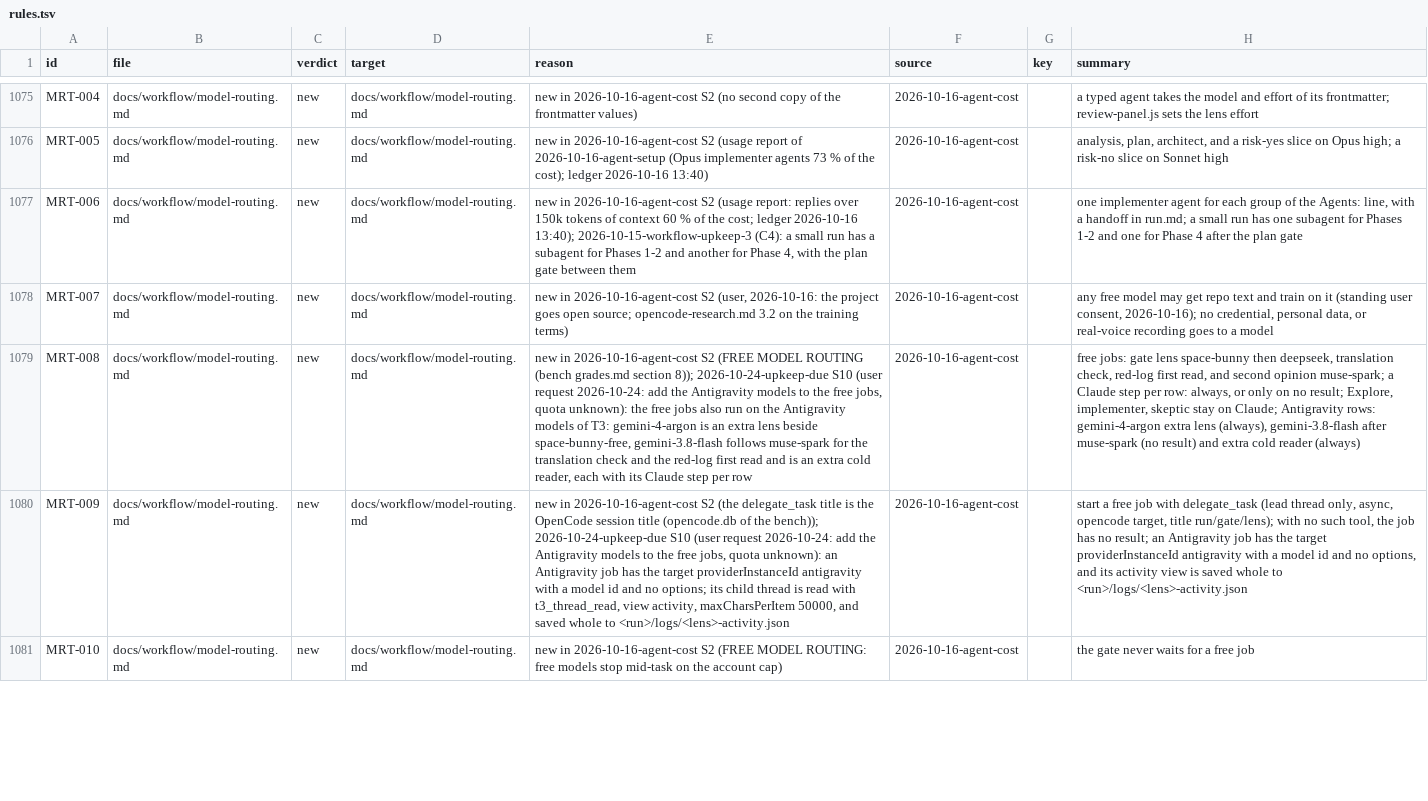
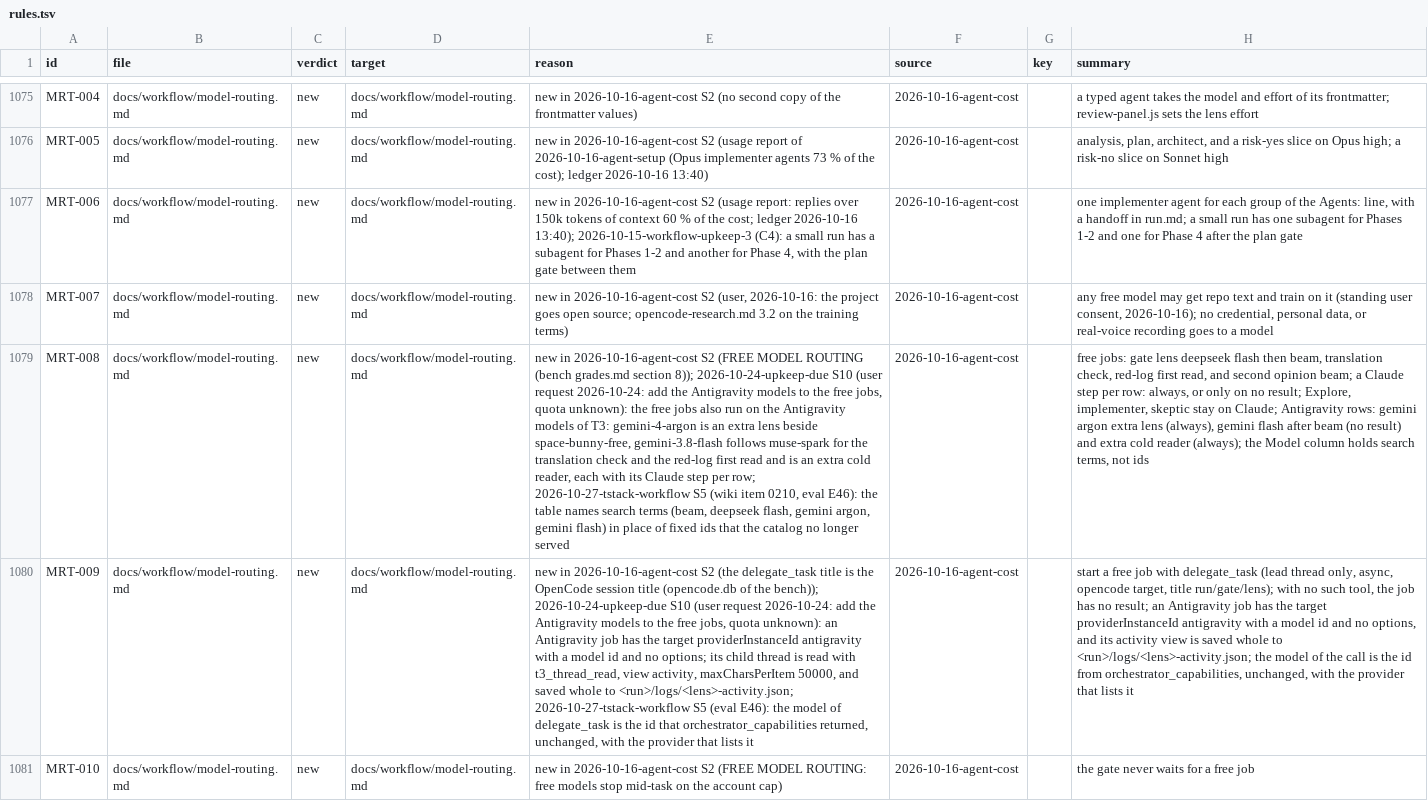
Before and after one commit to niltsiar/dirigible, a TSV file: docs/workflow/rules.tsv, drawn as a sheet; only a part is shown, gaps mark what is left out; the diff covers the shown part only; the diff names each change by its address in the sheet, - before the commit and + after, or states it on an @@ line.

Commit message:
docs(workflow): resolve each free model at call time
The free job table named model ids that the catalog no longer served
(space-bunny, muse-spark), and a search also returns paid ids. The table
now holds search terms. Before each delegate_task the lead calls
orchestrator_capabilities, takes an opencode/<name>-free id or an
Antigravity id, and passes it unchanged. A quota that ends in the middle
of a gate makes the later call no result and keeps the earlier one.
Eval E46. Wiki item 0210.

```diff
--- a/docs/workflow/rules.tsv
+++ b/docs/workflow/rules.tsv
-E1079 (reason): …step per row
+E1079 (reason): …step per row; 2026-10-27-tstack-workflow S5 (wiki item 0210, eval E46): the table names search terms (beam, deepseek flash, gemini argon, gemini flash) in place of fixed ids that the catalog no longer served
-H1079 (summary): …gate lens space-bunny then deepseek, translation check, red-log first read, and second opinion muse-spark; a Claude step per row: always, or only on no result; Explore, implementer, skeptic stay on Claude; Antigravity rows: gemini-4-argon extra lens (always), gemini-3.8-flash after muse-spark (no result) and extra cold reader (always)
+H1079 (summary): …gate lens deepseek flash then beam, translation check, red-log first read, and second opinion beam; a Claude step per row: always, or only on no result; Explore, implementer, skeptic stay on Claude; Antigravity rows: gemini argon extra lens (always), gemini flash after beam (no result) and extra cold reader (always); the Model column holds search terms, not ids
-E1080 (reason): …whole to <run>/logs/<lens>-activity.json
+E1080 (reason): …whole to <run>/logs/<lens>-activity.json; 2026-10-27-tstack-workflow S5 (eval E46): the model of delegate_task is the id that orchestrator_capabilities returned, unchanged, with the provider that lists it
-H1080 (summary): …whole to <run>/logs/<lens>-activity.json
+H1080 (summary): …whole to <run>/logs/<lens>-activity.json; the model of the call is the id from orchestrator_capabilities, unchanged, with the provider that lists it
```
Also changed, not shown: 1 added row and 2 edited cells elsewhere in this file, 2 other files.
